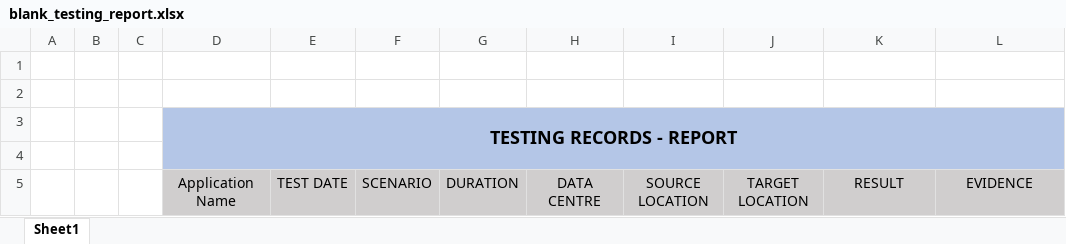
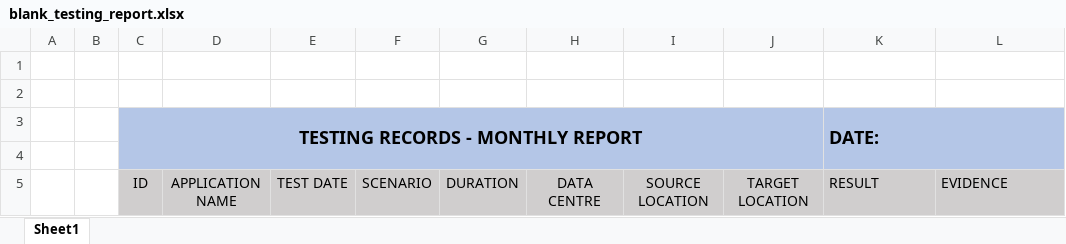
Before and after one commit to RyanPalmer119/CiB-14-Project, an Excel workbook: static/app_documents/doc_templates/blank_testing_report.xlsx, sheet Sheet1, drawn as a sheet; values as stored, in another font and other column widths than the file's, no borders; removed rows and columns are numbered as before the commit, all else as after; the diff names each change by its address in the sheet, - before the commit and + after, or states it on an @@ line.

```diff
--- a/static/app_documents/doc_templates/blank_testing_report.xlsx (sheet Sheet1)
+++ b/static/app_documents/doc_templates/blank_testing_report.xlsx (sheet Sheet1)
-row 3:  |  |  | TESTING RECORDS - REPORT
+row 3:  |  | TESTING RECORDS - MONTHLY REPORT |  |  |  |  |  |  |  | DATE:
-C4 fill: none
+C4 fill: #B4C6E7
-C5: (empty)
+C5: ID
-C5 fill: none
+C5 fill: #D0CECE
-D5: Application Name
+D5: APPLICATION NAME
-K5:L5 alignment: center
+K5:L5 alignment: left
```
Also changed, not shown: static/app_documents/DWK-BusinessCard/trapExample.xlsx, static/app_documents/DWK-CFD/trapExample.xlsx, 51 other files.
